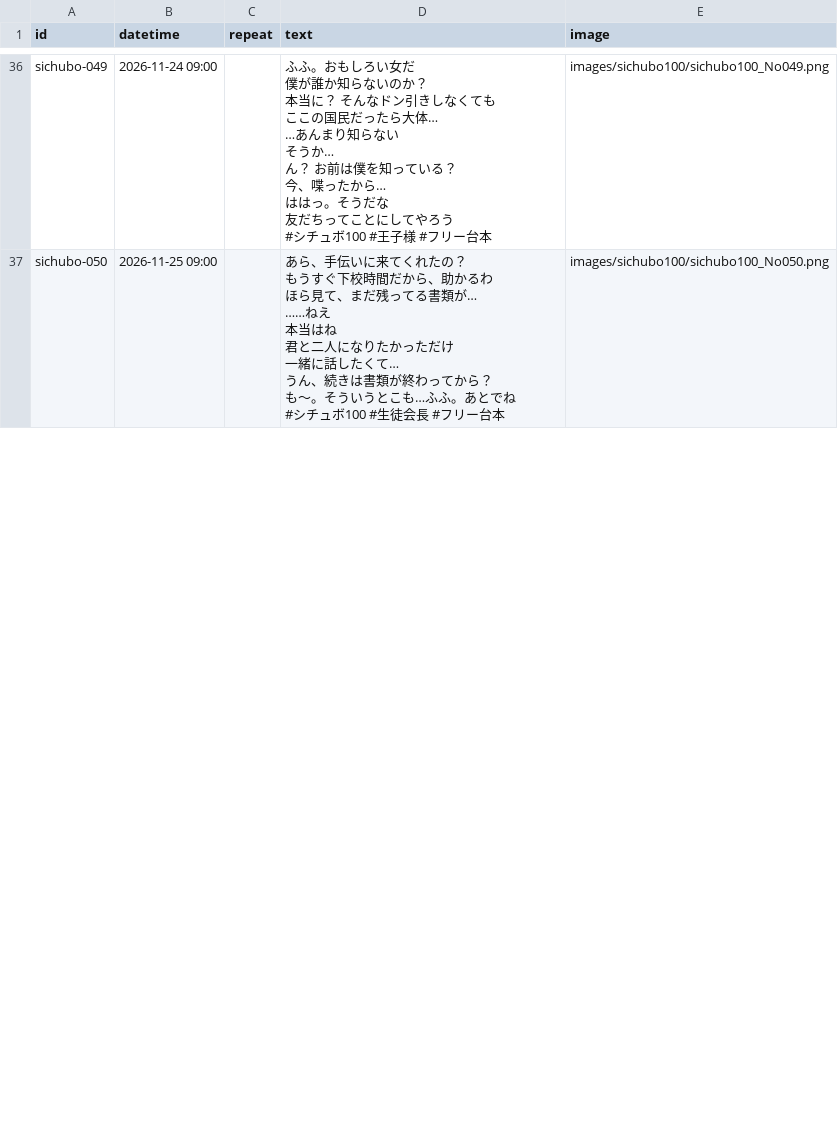
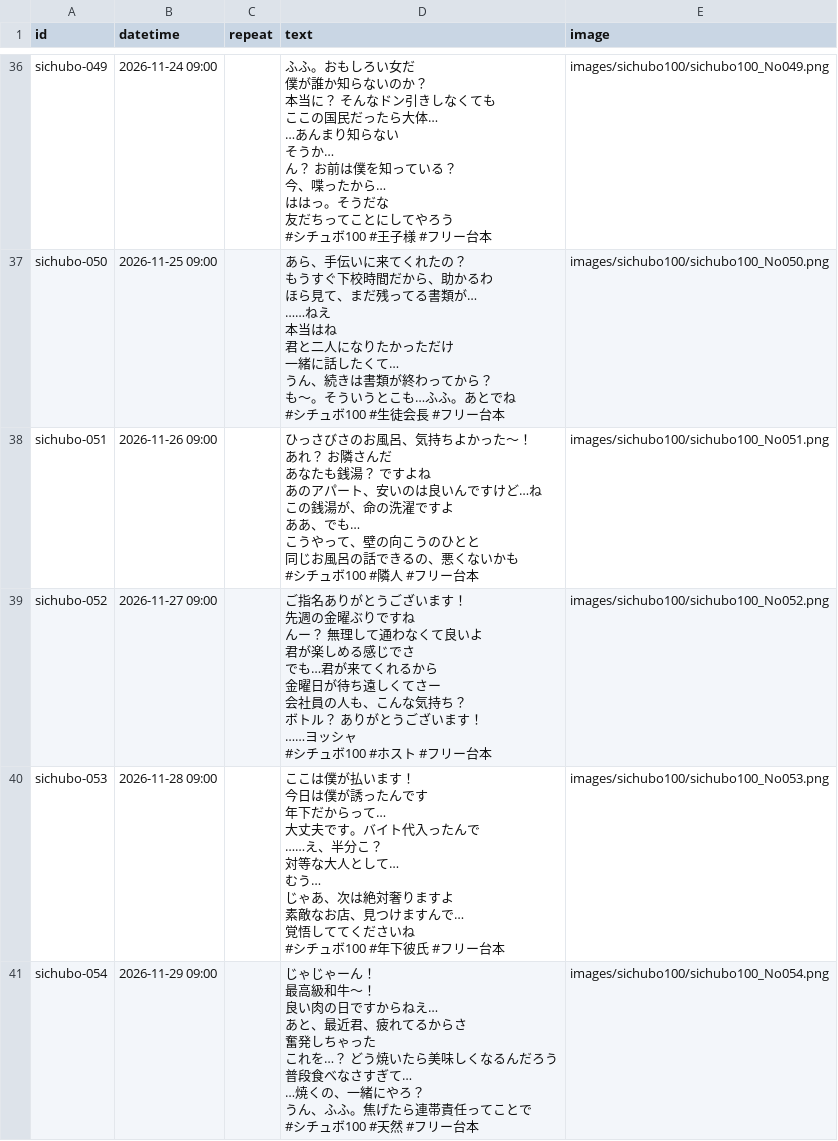
Before and after one commit to GAOTRY/x-scheduled-post, a CSV file: posts.csv, drawn as a sheet; only a part is shown, gaps mark what is left out; ↵ is a line break in a cell; the diff covers the shown part only; the diff names each change by its address in the sheet, - before the commit and + after, or states it on an @@ line.

```diff
--- a/posts.csv
+++ b/posts.csv
+row 38: sichubo-051 | 2026-11-26 09:00 |  | ひっさびさのお風呂、気持ちよかった～！ ↵ あれ？ お隣さんだ ↵ あなたも銭湯？ ですよね ↵ あのアパート、安いのは良いんですけど…ね ↵ この銭湯が、命の洗濯ですよ ↵ ああ、でも… ↵ こうやって、壁の向こうのひとと ↵ 同じお風呂の話できるの、悪くないかも ↵ #シチュボ100 #隣人 #フリー台本 | images/sichubo100/sichubo100_No051.png
+row 39: sichubo-052 | 2026-11-27 09:00 |  | ご指名ありがとうございます！ ↵ 先週の金曜ぶりですね ↵ んー？ 無理して通わなくて良いよ ↵ 君が楽しめる感じでさ ↵ でも…君が来てくれるから ↵ 金曜日が待ち遠しくてさー ↵ 会社員の人も、こんな気持ち？ ↵ ボトル？ ありがとうございます！ ↵ ……ヨッシャ ↵ #シチュボ100 #ホスト #フリー台本 | images/sichubo100/sichubo100_No052.png
+row 40: sichubo-053 | 2026-11-28 09:00 |  | ここは僕が払います！ ↵ 今日は僕が誘ったんです ↵ 年下だからって… ↵ 大丈夫です。バイト代入ったんで ↵ ……え、半分こ？ ↵ 対等な大人として… ↵ むう… ↵ じゃあ、次は絶対奢りますよ ↵ 素敵なお店、見つけますんで… ↵ 覚悟しててくださいね ↵ #シチュボ100 #年下彼氏 #フリー台本 | images/sichubo100/sichubo100_No053.png
+row 41: sichubo-054 | 2026-11-29 09:00 |  | じゃじゃーん！ ↵ 最高級和牛～！ ↵ 良い肉の日ですからねえ… ↵ あと、最近君、疲れてるからさ ↵ 奮発しちゃった ↵ これを…？ どう焼いたら美味しくなるんだろう ↵ 普段食べなさすぎて… ↵ …焼くの、一緒にやろ？ ↵ うん、ふふ。焦げたら連帯責任ってことで ↵ #シチュボ100 #天然 #フリー台本 | images/sichubo100/sichubo100_No054.png
```
Also changed, not shown: 4 added rows elsewhere in this file, 8 other files.
